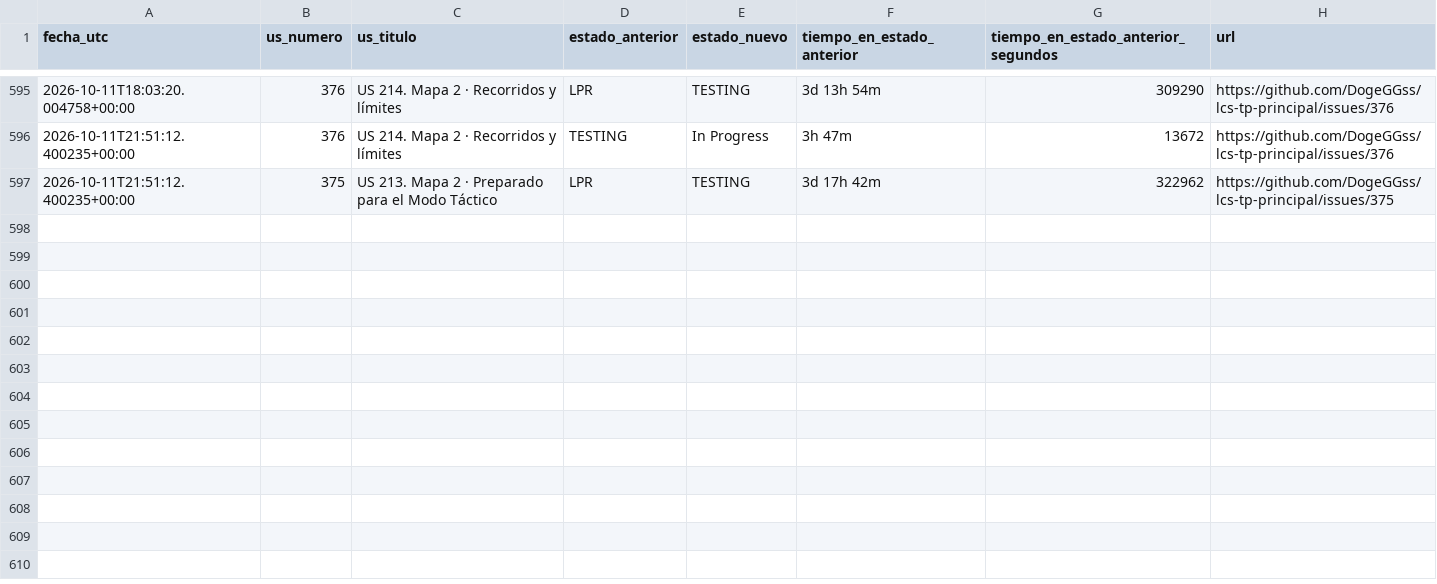
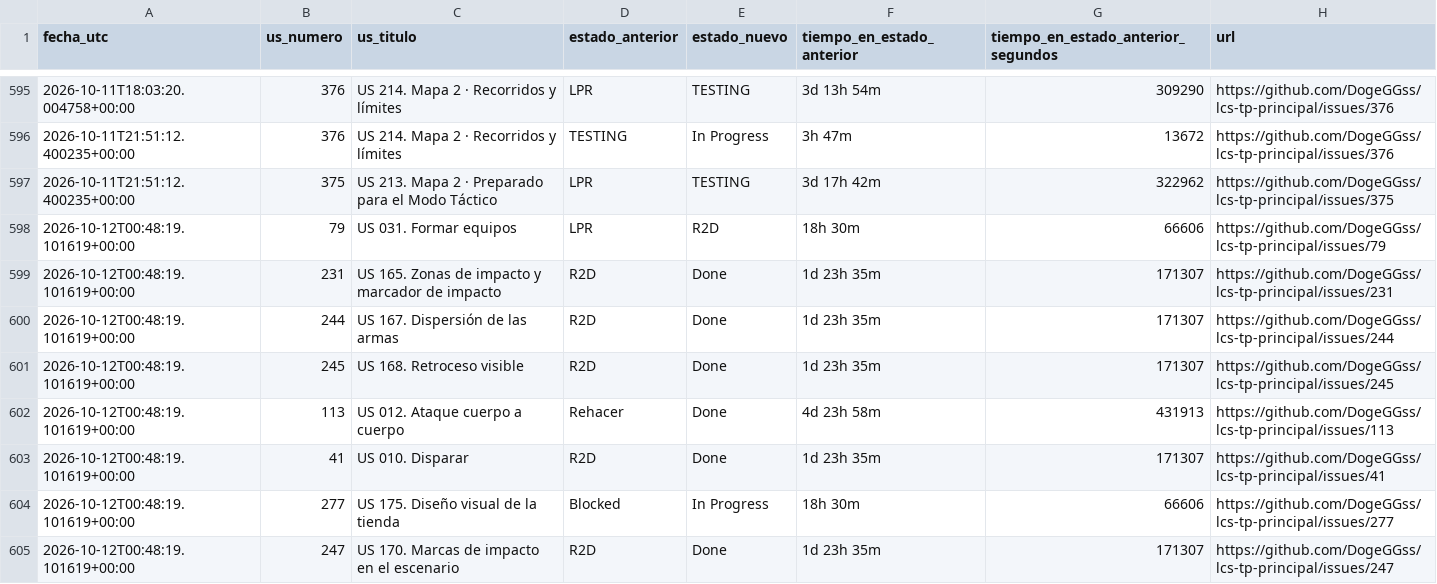
Before and after one commit to DogeGGss/lcs-tp-principal, a CSV file: .github/project_status_log.csv, drawn as a sheet; only a part is shown, gaps mark what is left out.

```diff
--- a/.github/project_status_log.csv
+++ b/.github/project_status_log.csv
@@ -597 +597,9 @@ fecha_utc,us_numero,us_titulo,estado_anterior,estado_nuevo,tiempo_en_estado_ante
 2026-10-11T21:51:12.400235+00:00,375,US 213. Mapa 2 · Preparado para el Modo Táctico,LPR,TESTING,3d 17h 42m,322962,https://github.com/DogeGGss/lcs-tp-principal/issues/375
+2026-10-12T00:48:19.101619+00:00,79,US 031. Formar equipos,LPR,R2D,18h 30m,66606,https://github.com/DogeGGss/lcs-tp-principal/issues/79
+2026-10-12T00:48:19.101619+00:00,231,US 165. Zonas de impacto y marcador de impacto,R2D,Done,1d 23h 35m,171307,https://github.com/DogeGGss/lcs-tp-principal/issues/231
+2026-10-12T00:48:19.101619+00:00,244,US 167. Dispersión de las armas,R2D,Done,1d 23h 35m,171307,https://github.com/DogeGGss/lcs-tp-principal/issues/244
+2026-10-12T00:48:19.101619+00:00,245,US 168. Retroceso visible,R2D,Done,1d 23h 35m,171307,https://github.com/DogeGGss/lcs-tp-principal/issues/245
+2026-10-12T00:48:19.101619+00:00,113,US 012. Ataque cuerpo a cuerpo,Rehacer,Done,4d 23h 58m,431913,https://github.com/DogeGGss/lcs-tp-principal/issues/113
+2026-10-12T00:48:19.101619+00:00,41,US 010. Disparar,R2D,Done,1d 23h 35m,171307,https://github.com/DogeGGss/lcs-tp-principal/issues/41
+2026-10-12T00:48:19.101619+00:00,277,US 175. Diseño visual de la tienda,Blocked,In Progress,18h 30m,66606,https://github.com/DogeGGss/lcs-tp-principal/issues/277
+2026-10-12T00:48:19.101619+00:00,247,US 170. Marcas de impacto en el escenario,R2D,Done,1d 23h 35m,171307,https://github.com/DogeGGss/lcs-tp-principal/issues/247
```
Also changed, not shown: 1 other file.
